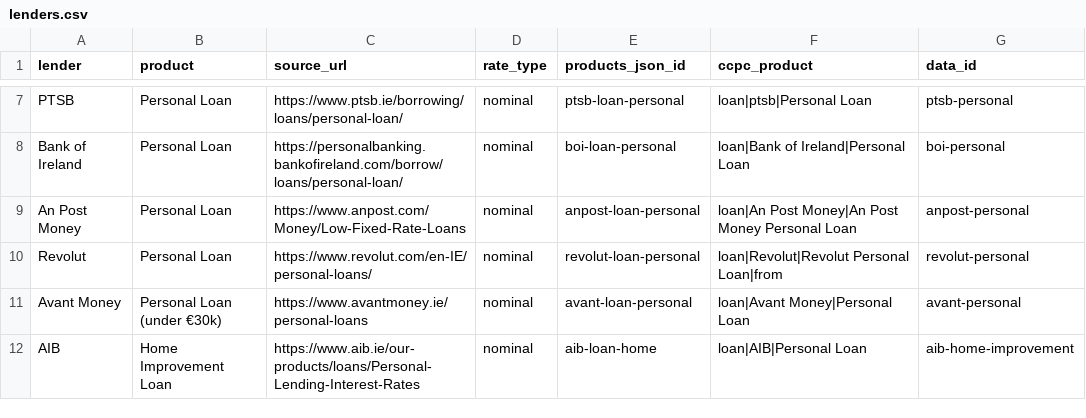
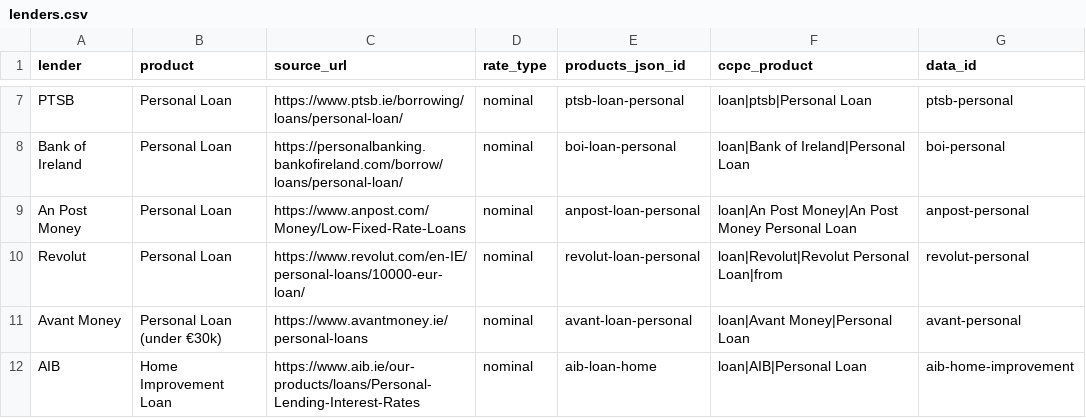
Before and after one commit to BorrowBetterdotie/borrowclever, a CSV file: lenders.csv, drawn as a sheet; only a part is shown, gaps mark what is left out.

```diff
--- a/lenders.csv
+++ b/lenders.csv
@@ -9,3 +9,3 @@ Bank of Ireland,Personal Loan,https://personalbanking.bankofireland.com/borrow/l
 An Post Money,Personal Loan,https://www.anpost.com/Money/Low-Fixed-Rate-Loans,nominal,anpost-loan-personal,loan|An Post Money|An Post Money Personal Loan,anpost-personal
-Revolut,Personal Loan,https://www.revolut.com/en-IE/personal-loans/,nominal,revolut-loan-personal,loan|Revolut|Revolut Personal Loan|from,revolut-personal
+Revolut,Personal Loan,https://www.revolut.com/en-IE/personal-loans/10000-eur-loan/,nominal,revolut-loan-personal,loan|Revolut|Revolut Personal Loan|from,revolut-personal
 Avant Money,Personal Loan (under €30k),https://www.avantmoney.ie/personal-loans,nominal,avant-loan-personal,loan|Avant Money|Personal Loan,avant-personal
```
Also changed, not shown: 8 other files.
